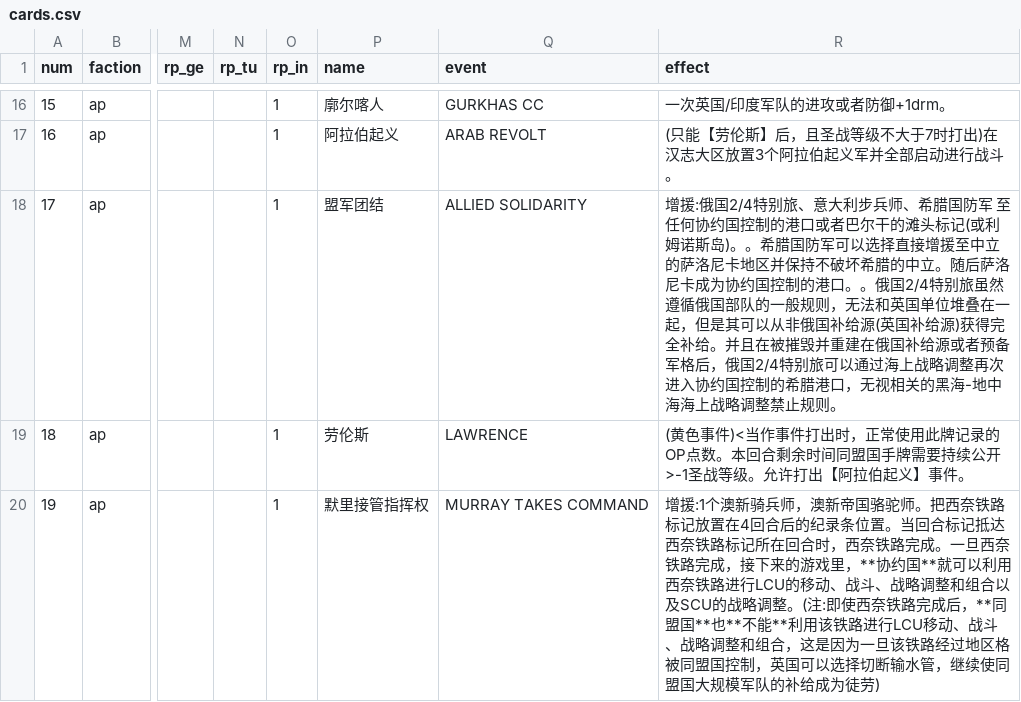
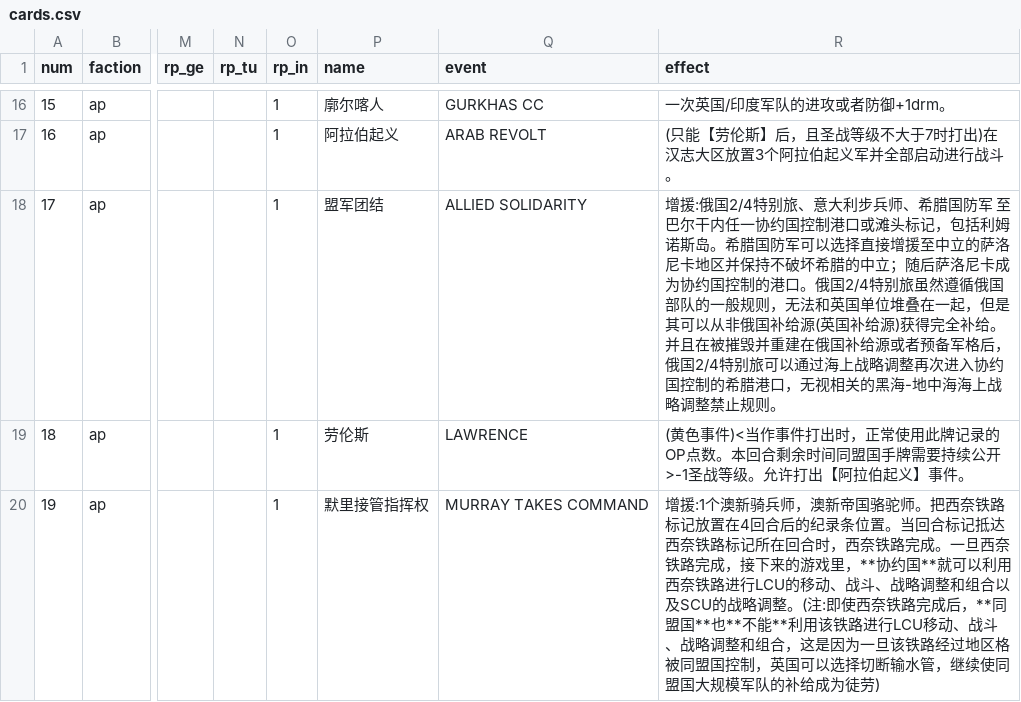
Before and after one commit to gushengtingyu/PUG, a CSV file: csv/cards.csv, drawn as a sheet; only a part is shown, gaps mark what is left out; the diff names each change by its address in the sheet, - before the commit and + after, or states it on an @@ line.

```diff
--- a/csv/cards.csv
+++ b/csv/cards.csv
-R18 (effect): …防军 至任何协约国控制的港口或者巴尔干的滩头标记(或利姆诺斯岛)。。希腊国防军可以选择直接增援至中立的萨洛尼卡地区并保持不破坏希腊的中立。随后萨洛尼卡成为协约国控制的港口。。俄国2/4…
+R18 (effect): …防军 至巴尔干内任一协约国控制港口或滩头标记，包括利姆诺斯岛。希腊国防军可以选择直接增援至中立的萨洛尼卡地区并保持不破坏希腊的中立；随后萨洛尼卡成为协约国控制的港口。俄国2/4…
```
Also changed, not shown: 6 other files.
